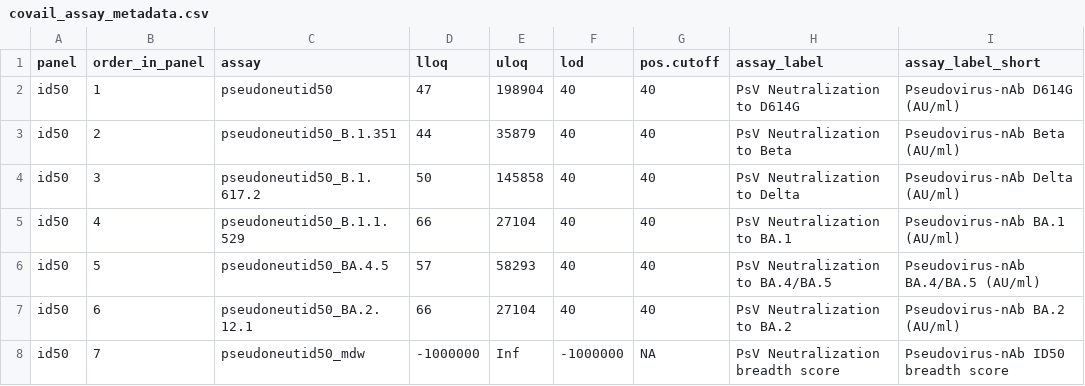
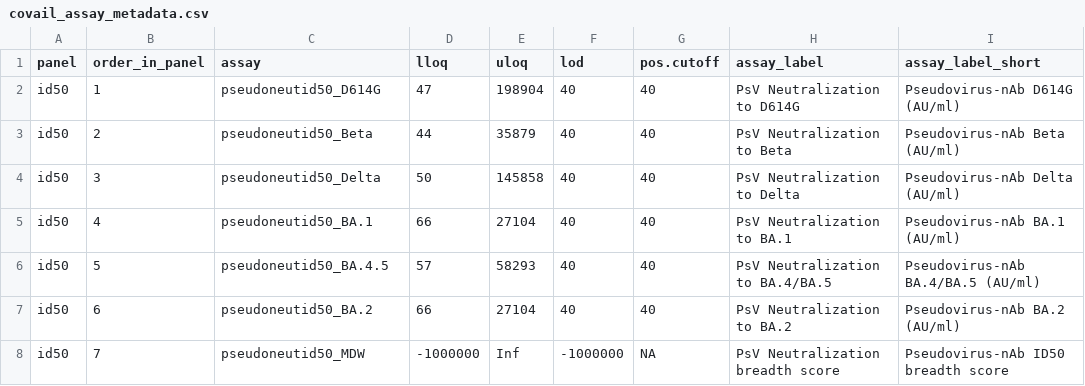
Before and after one commit to CoVPN/correlates_reporting2, a CSV file: assay_metadata/covail_assay_metadata.csv, drawn as a sheet; only a part is shown; the diff names each change by its address in the sheet, - before the commit and + after, or states it on an @@ line.

Commit message:
Update covail_assay_metadata.csv

```diff
--- a/assay_metadata/covail_assay_metadata.csv
+++ b/assay_metadata/covail_assay_metadata.csv
-C2 (assay): pseudoneutid50
+C2 (assay): pseudoneutid50_D614G
-C3 (assay): pseudoneutid50_B.1.351
+C3 (assay): pseudoneutid50_Beta
-C4 (assay): pseudoneutid50_B.1.617.2
+C4 (assay): pseudoneutid50_Delta
-C5 (assay): pseudoneutid50_B.1.1.529
+C5 (assay): pseudoneutid50_BA.1
-C7 (assay): pseudoneutid50_BA.2.12.1
+C7 (assay): pseudoneutid50_BA.2
-C8 (assay): pseudoneutid50_mdw
+C8 (assay): pseudoneutid50_MDW
```
